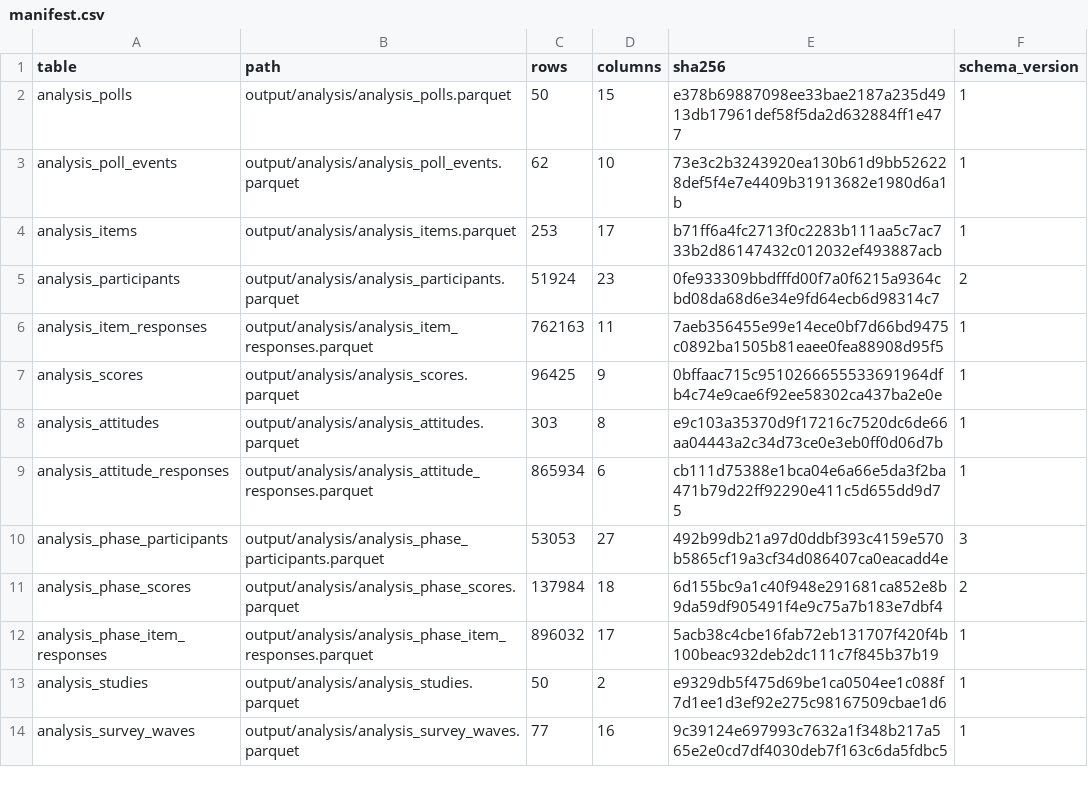
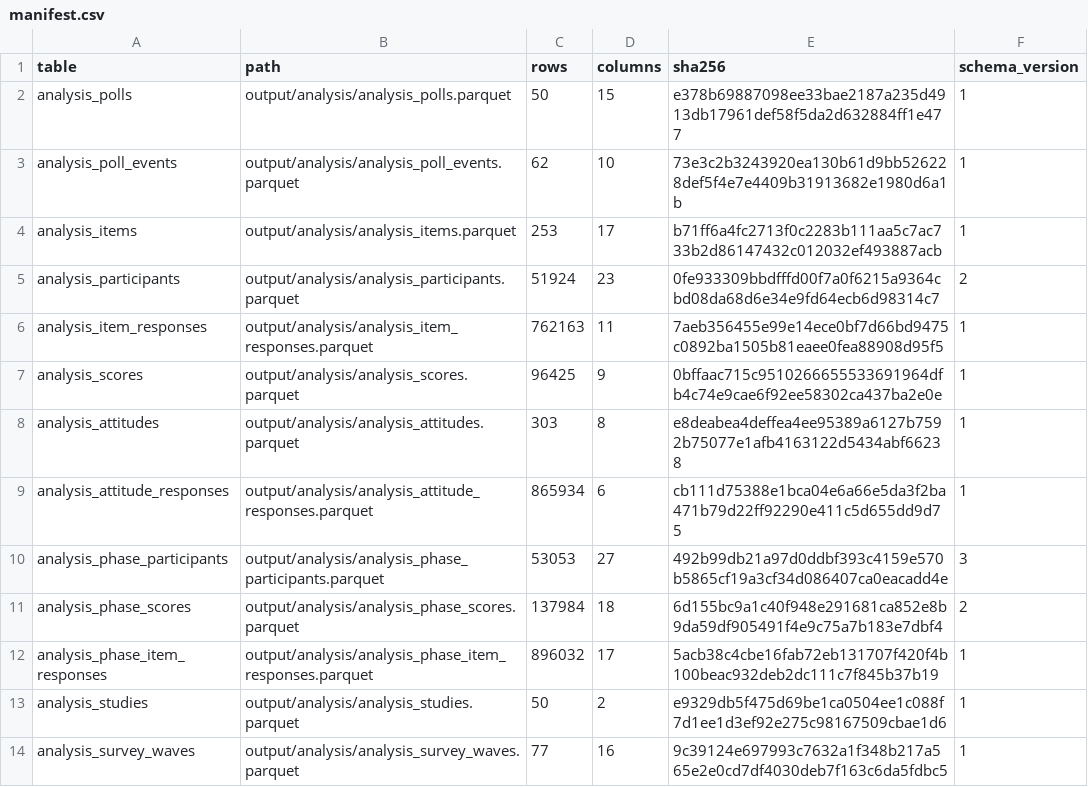
Before and after one commit to soodoku/dp-data, a CSV file: output/analysis/manifest.csv, drawn as a sheet.

```diff
--- a/output/analysis/manifest.csv
+++ b/output/analysis/manifest.csv
@@ -7,3 +7,3 @@ analysis_item_responses,output/analysis/analysis_item_responses.parquet,762163,1
 analysis_scores,output/analysis/analysis_scores.parquet,96425,9,0bffaac715c9510266655533691964dfb4c74e9cae6f92ee58302ca437ba2e0e,1
-analysis_attitudes,output/analysis/analysis_attitudes.parquet,303,8,e9c103a35370d9f17216c7520dc6de66aa04443a2c34d73ce0e3eb0ff0d06d7b,1
+analysis_attitudes,output/analysis/analysis_attitudes.parquet,303,8,e8deabea4deffea4ee95389a6127b7592b75077e1afb4163122d5434abf66238,1
 analysis_attitude_responses,output/analysis/analysis_attitude_responses.parquet,865934,6,cb111d75388e1bca04e6a66e5da3f2ba471b79d22ff92290e411c5d655dd9d75,1
```
Also changed, not shown: data/btp-general-election-2004/manifest.csv, metadata/source_field_exclusions.csv, 26 other files.
